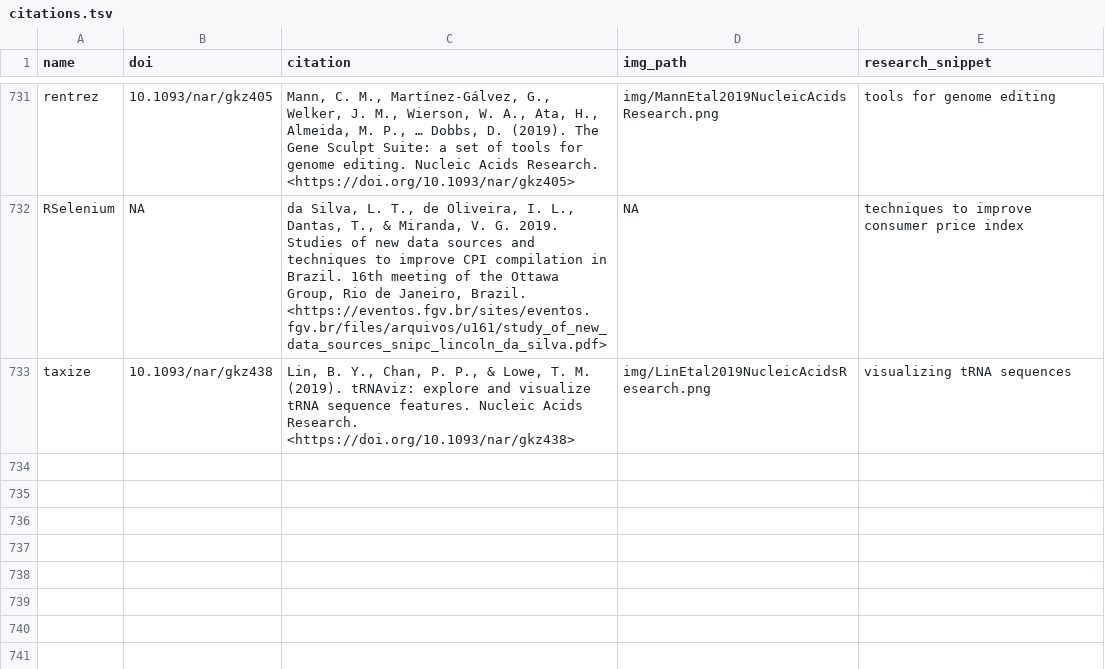
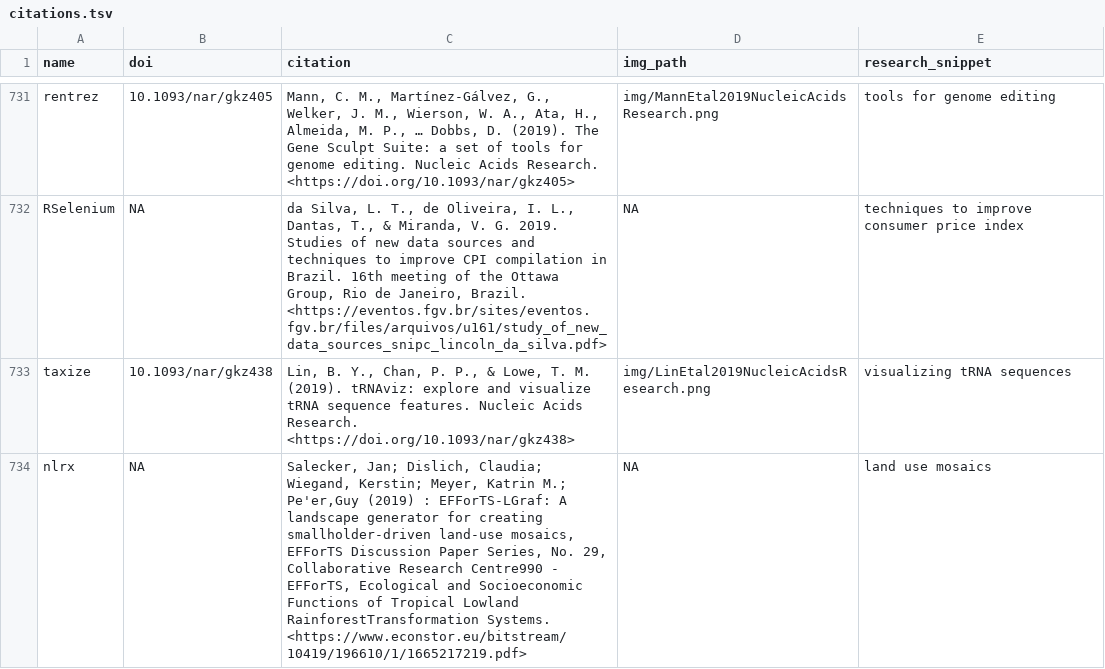
Before and after one commit to ropensci-org/ropensci_citations, a TSV file: citations.tsv, drawn as a sheet; only a part is shown, gaps mark what is left out; the diff names each change by its address in the sheet, - before the commit and + after, or states it on an @@ line.

Commit message:
nlrx citation

```diff
--- a/citations.tsv
+++ b/citations.tsv
+row 734: nlrx | NA | Salecker, Jan; Dislich, Claudia; Wiegand, Kerstin; Meyer, Katrin M.; Pe'er,Guy (2019) : EFForTS-LGraf: A landscape generator for creating smallholder-driven land-use mosaics, EFForTS Discussion Paper Series, No. 29, Collaborative Research Centre990 - EFForTS, Ecological and Socioeconomic Functions of Tropical Lowland RainforestTransformation Systems. <https://www.econstor.eu/bitstream/10419/196610/1/1665217219.pdf> | NA | land use mosaics
```
Also changed, not shown: 1 other file.
